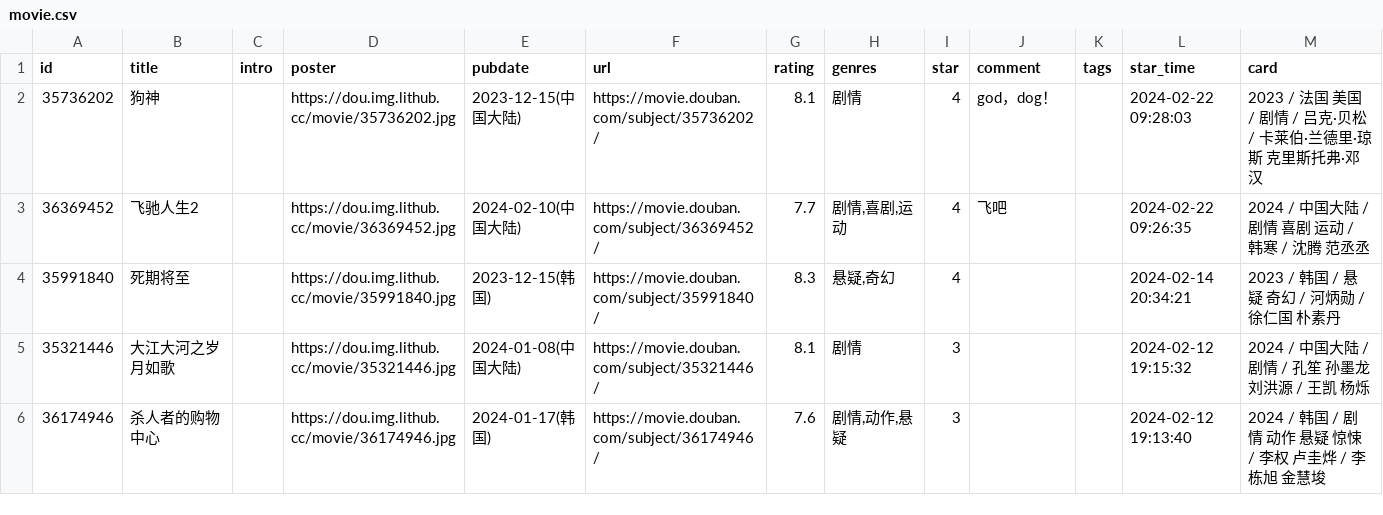
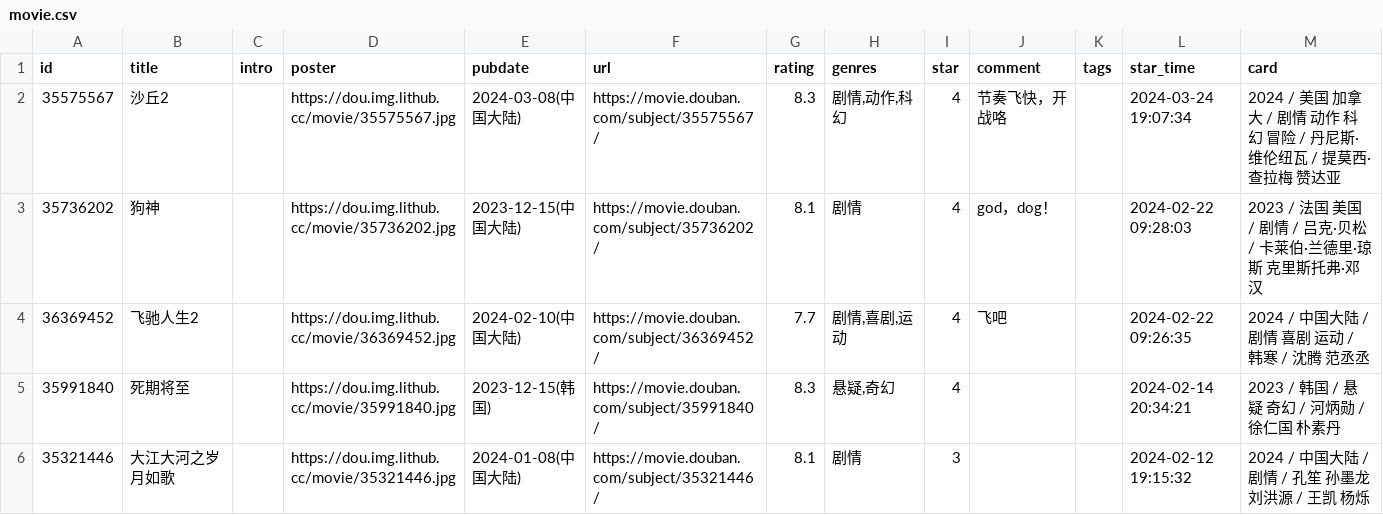
Before and after one commit to lmm214/immmmm, a CSV file: data/douban/movie.csv, drawn as a sheet; only a part is shown; the shorter side is filled out with more unchanged rows.

Commit message:
chore: update douban data

```diff
--- a/data/douban/movie.csv
+++ b/data/douban/movie.csv
@@ -1,2 +1,3 @@
 id,title,intro,poster,pubdate,url,rating,genres,star,comment,tags,star_time,card
+35575567,沙丘2,,https://dou.img.lithub.cc/movie/35575567.jpg,2024-03-08(中国大陆),https://movie.douban.com/subject/35575567/,8.3,"剧情,动作,科幻",4,节奏飞快，开战咯,,2024-03-24 19:07:34,2024 / 美国 加拿大 / 剧情 动作 科幻 冒险 / 丹尼斯·维伦纽瓦 / 提莫西·查拉梅 赞达亚
 35736202,狗神,,https://dou.img.lithub.cc/movie/35736202.jpg,2023-12-15(中国大陆),https://movie.douban.com/subject/35736202/,8.1,剧情,4,god，dog！,,2024-02-22 09:28:03,2023 / 法国 美国 / 剧情 / 吕克·贝松 / 卡莱伯·兰德里·琼斯 克里斯托弗·邓汉
```
